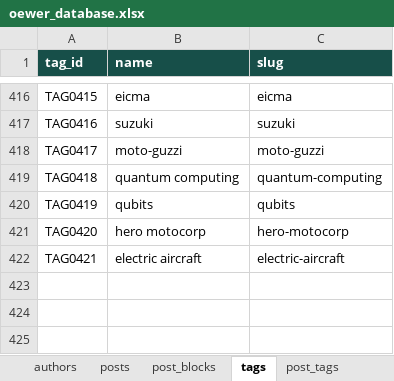
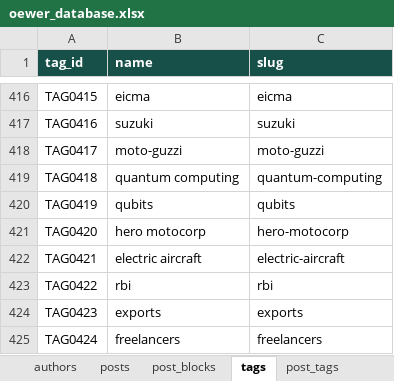
Before and after one commit to oewersolutions/oewer-tools, an Excel workbook: data/oewer_database.xlsx, sheet tags, drawn as a sheet; only a part is shown, gaps mark what is left out; values as stored, in another font and other column widths than the file's, no borders; the diff names each change by its address in the sheet, - before the commit and + after, or states it on an @@ line.

```diff
--- a/data/oewer_database.xlsx (sheet tags)
+++ b/data/oewer_database.xlsx (sheet tags)
+row 423: TAG0422 | rbi | rbi
+row 424: TAG0423 | exports | exports
+row 425: TAG0424 | freelancers | freelancers
```
Also changed, not shown: sheet post_blocks, sheet posts, sheet post_tags, sheet game_puzzles, 9 other files.
